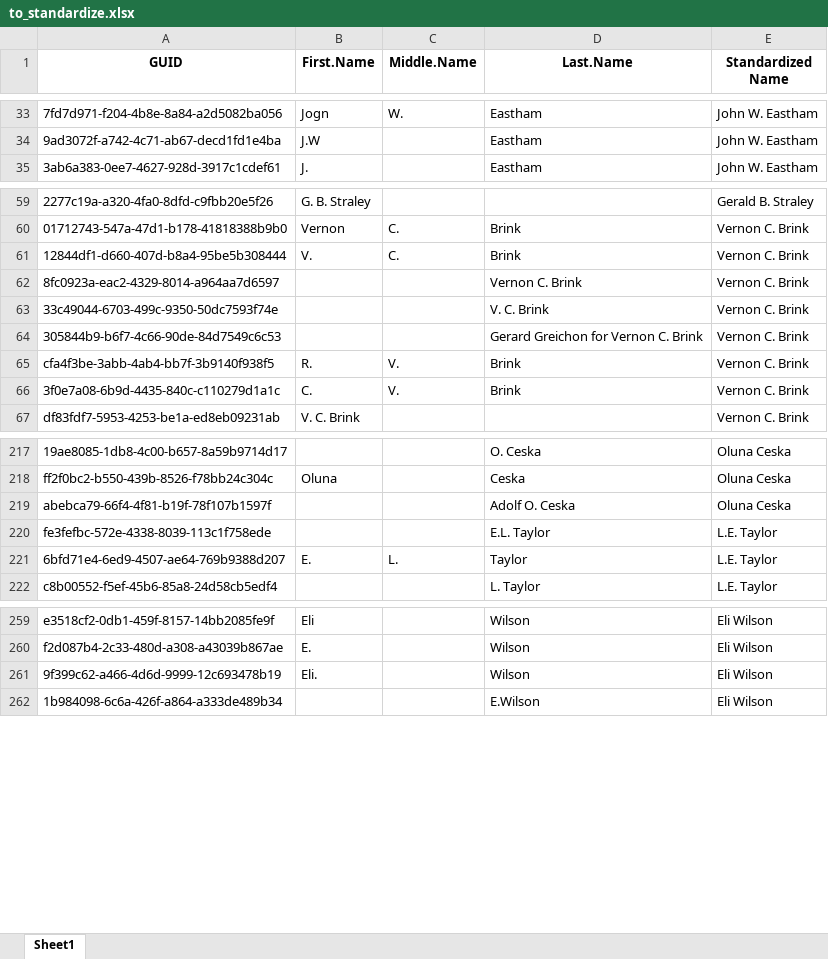
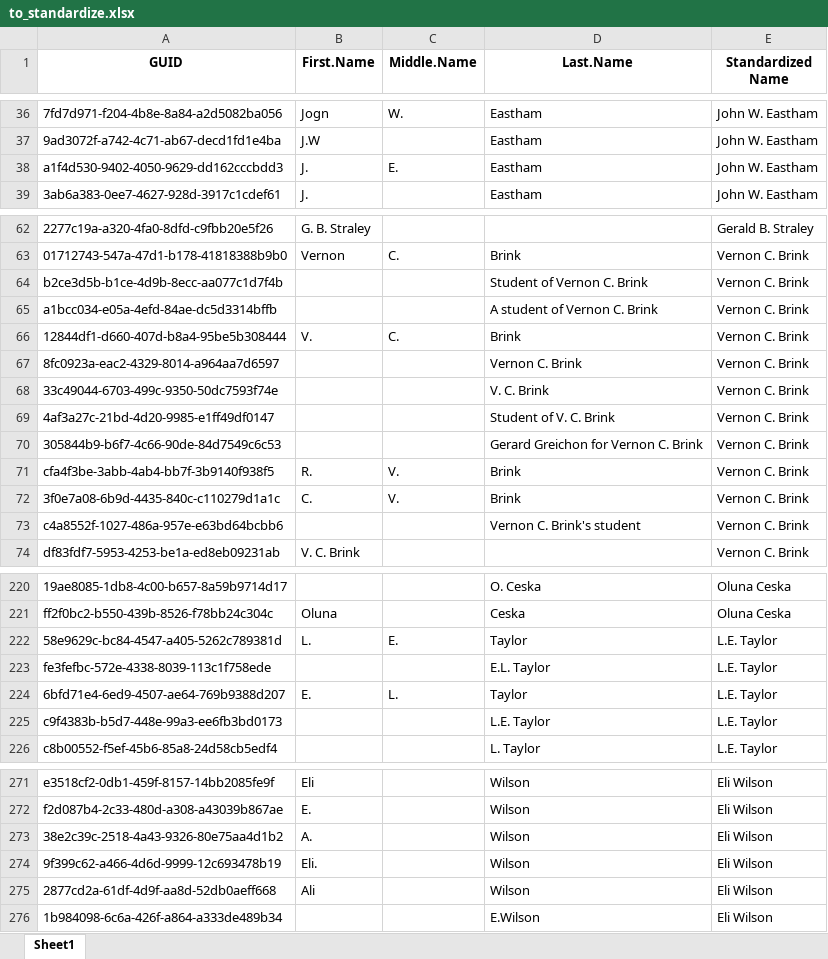
Before and after one commit to Gromulus-Romulus/Beaty-Name-Standardization-2024, an Excel workbook: to_standardize.xlsx, sheet Sheet1, drawn as a sheet; only a part is shown, gaps mark what is left out; values as stored, in another font and other column widths than the file's, no borders; removed rows and columns are numbered as before the commit, all else as after; the diff covers the shown part only; the diff names each change by its address in the sheet, - before the commit and + after, or states it on an @@ line.

```diff
--- a/to_standardize.xlsx (sheet Sheet1)
+++ b/to_standardize.xlsx (sheet Sheet1)
+row 38: a1f4d530-9402-4050-9629-dd162cccbdd3 | J. | E. | Eastham | John W. Eastham
+row 64: b2ce3d5b-b1ce-4d9b-8ecc-aa077c1d7f4b |  |  | Student of Vernon C. Brink | Vernon C. Brink
+row 65: a1bcc034-e05a-4efd-84ae-dc5d3314bffb |  |  | A student of Vernon C. Brink | Vernon C. Brink
+row 69: 4af3a27c-21bd-4d20-9985-e1ff49df0147 |  |  | Student of V. C. Brink | Vernon C. Brink
+row 73: c4a8552f-1027-486a-957e-e63bd64bcbb6 |  |  | Vernon C. Brink's student | Vernon C. Brink
-row 219: abebca79-66f4-4f81-b19f-78f107b1597f |  |  | Adolf O. Ceska | Oluna Ceska
+row 222: 58e9629c-bc84-4547-a405-5262c789381d | L. | E. | Taylor | L.E. Taylor
+row 225: c9f4383b-b5d7-448e-99a3-ee6fb3bd0173 |  |  | L.E. Taylor | L.E. Taylor
+row 273: 38e2c39c-2518-4a43-9326-80e75aa4d1b2 | A. |  | Wilson | Eli Wilson
+row 275: 2877cd2a-61df-4d9f-aa8d-52db0aeff668 | Ali |  | Wilson | Eli Wilson
```
Also changed, not shown: 72 added rows, 25 removed rows and 11 edited cells elsewhere in this sheet, 6 other files.
